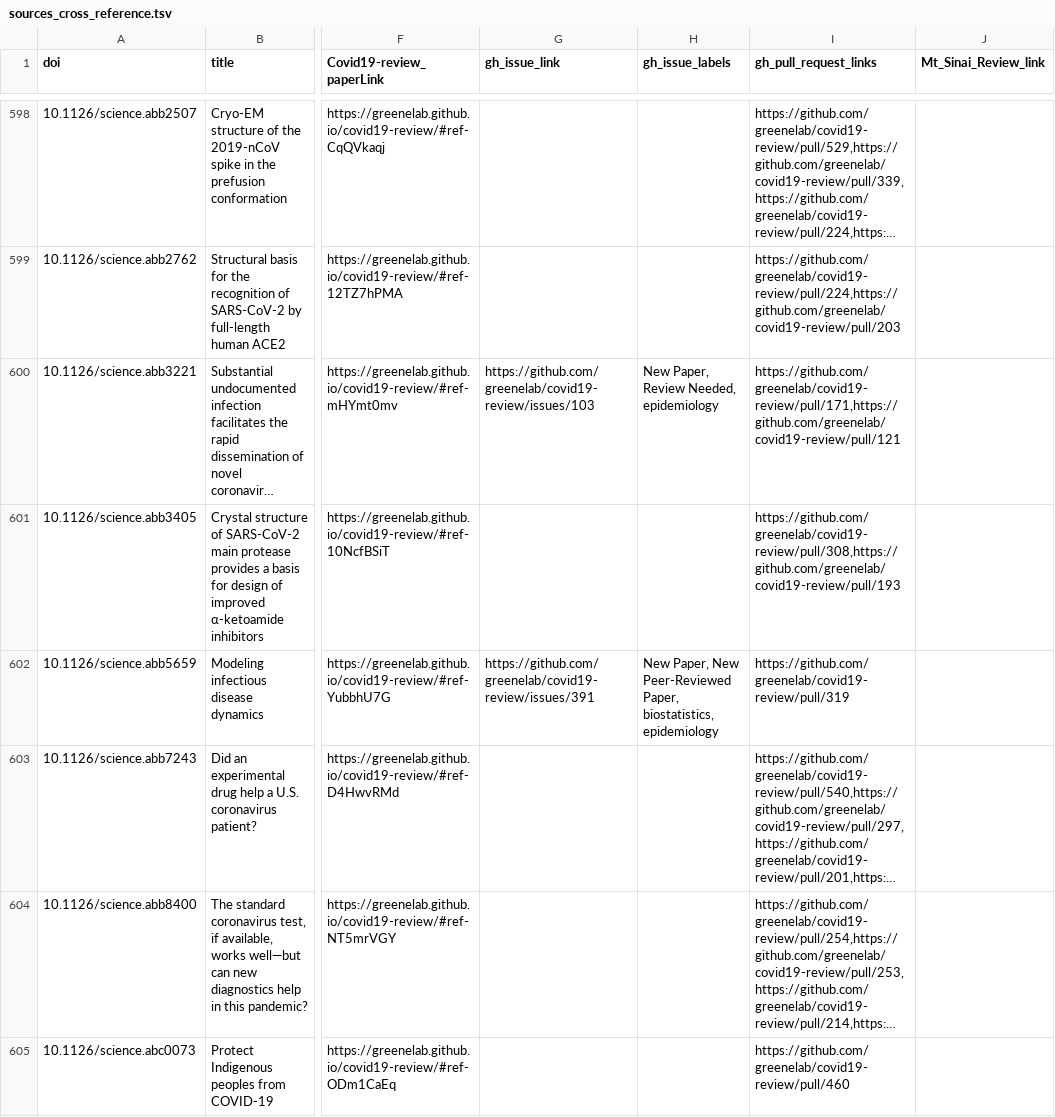
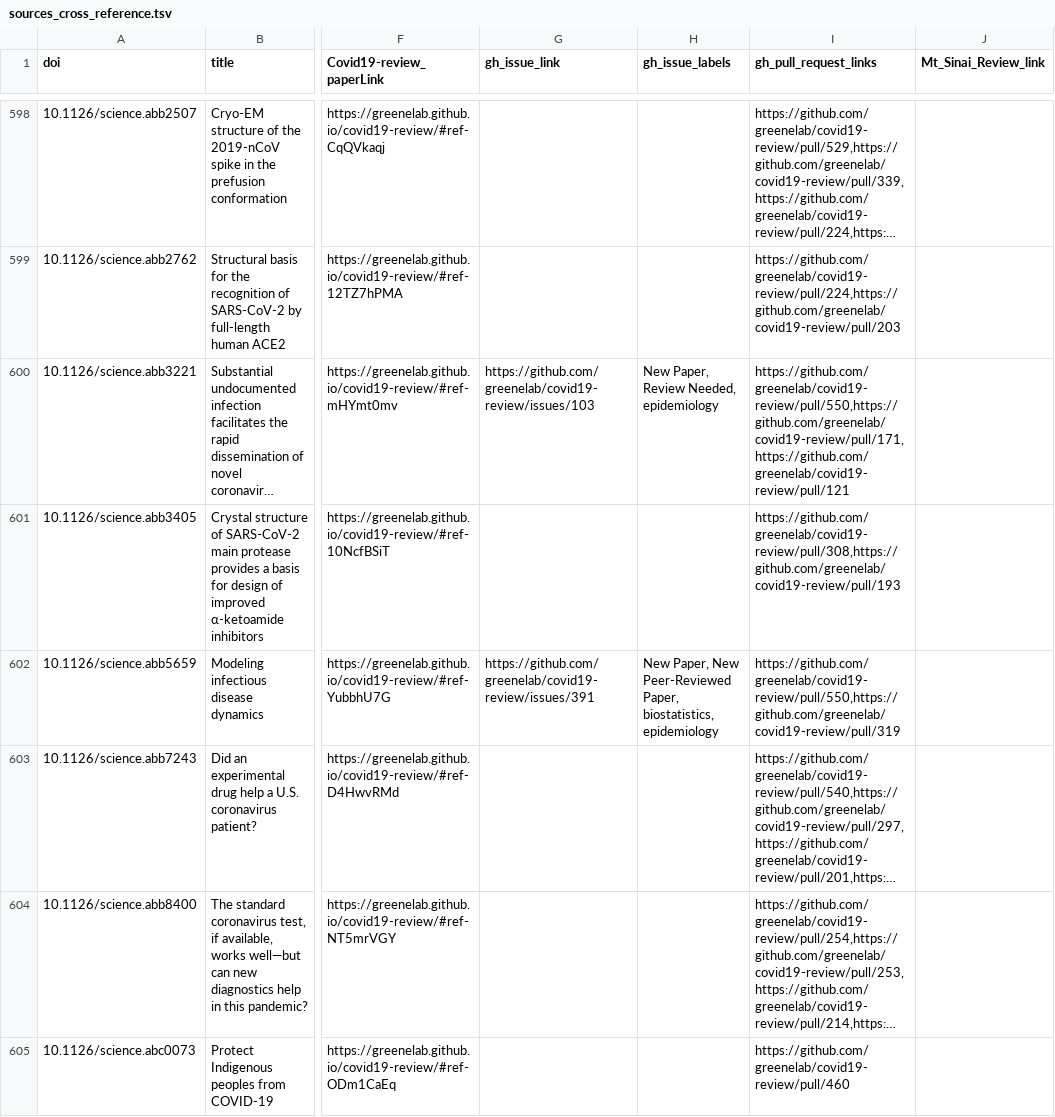
Before and after one commit to greenelab/covid19-review, a TSV file: sources_cross_reference.tsv, drawn as a sheet; only a part is shown, gaps mark what is left out; long unchanged cells end in …; the diff covers the shown part only; the diff names each change by its address in the sheet, - before the commit and + after, or states it on an @@ line.

Commit message:
Merge pull request #508 from cbrueffer/ddpcr-update [ci skip]
This build is based on
https://github.com/greenelab/covid19-review/commit/0bf0955f26faa6b59100ffafa6264bd5c1519f3b.

This commit was created by the following CI build and job:
https://github.com/greenelab/covid19-review/commit/0bf0955f26faa6b59100ffafa6264bd5c1519f3b/checks
https://github.com/greenelab/covid19-review/runs/187742453

```diff
--- a/sources_cross_reference.tsv
+++ b/sources_cross_reference.tsv
-I600 (gh_pull_request_links): https://github.com/greenelab/covid19-review/pull/171,https://github.com/greenelab/covid19-review/pull/121
+I600 (gh_pull_request_links): https://github.com/greenelab/covid19-review/pull/550,https://github.com/greenelab/covid19-review/pull/171,https://github.com/greenelab/covid19-review/pull/121
-I602 (gh_pull_request_links): https://github.com/greenelab/covid19-review/pull/319
+I602 (gh_pull_request_links): https://github.com/greenelab/covid19-review/pull/550,https://github.com/greenelab/covid19-review/pull/319
```
Also changed, not shown: 29 edited cells elsewhere in this file, citations.tsv, 7 other files.
